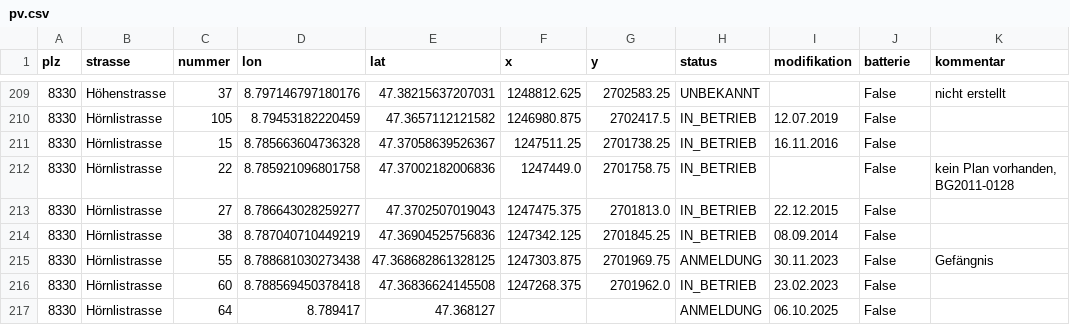
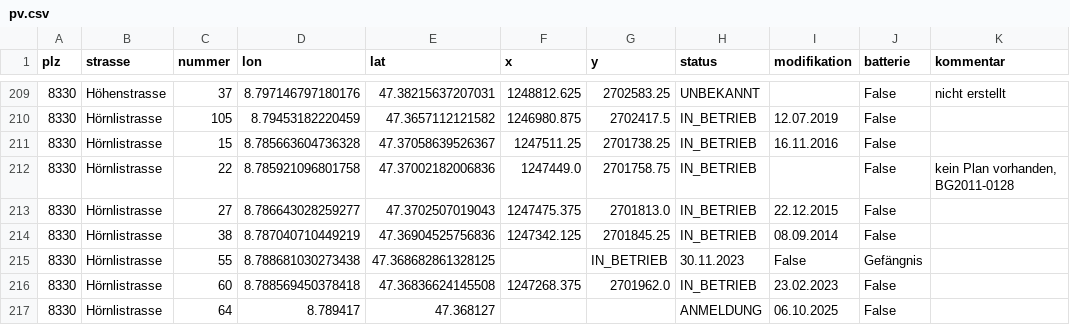
Before and after one commit to loeti82/firemap, a CSV file: pv.csv, drawn as a sheet; only a part is shown, gaps mark what is left out.

Commit message:
Hörnlistrasse,55

```diff
--- a/pv.csv
+++ b/pv.csv
@@ -214,3 +214,3 @@ plz,strasse,nummer,lon,lat,x,y,status,modifikation,batterie,kommentar
 8330,Hörnlistrasse,38,8.787040710449219,47.36904525756836,1247342.125,2701845.25,IN_BETRIEB,08.09.2014,False,
-8330,Hörnlistrasse,55,8.788681030273438,47.368682861328125,1247303.875,2701969.75,ANMELDUNG,30.11.2023,False,Gefängnis
+8330,Hörnlistrasse,55,8.788681030273438,47.368682861328125,,IN_BETRIEB,30.11.2023,False,Gefängnis
 8330,Hörnlistrasse,60,8.788569450378418,47.36836624145508,1247268.375,2701962.0,IN_BETRIEB,23.02.2023,False,
```
